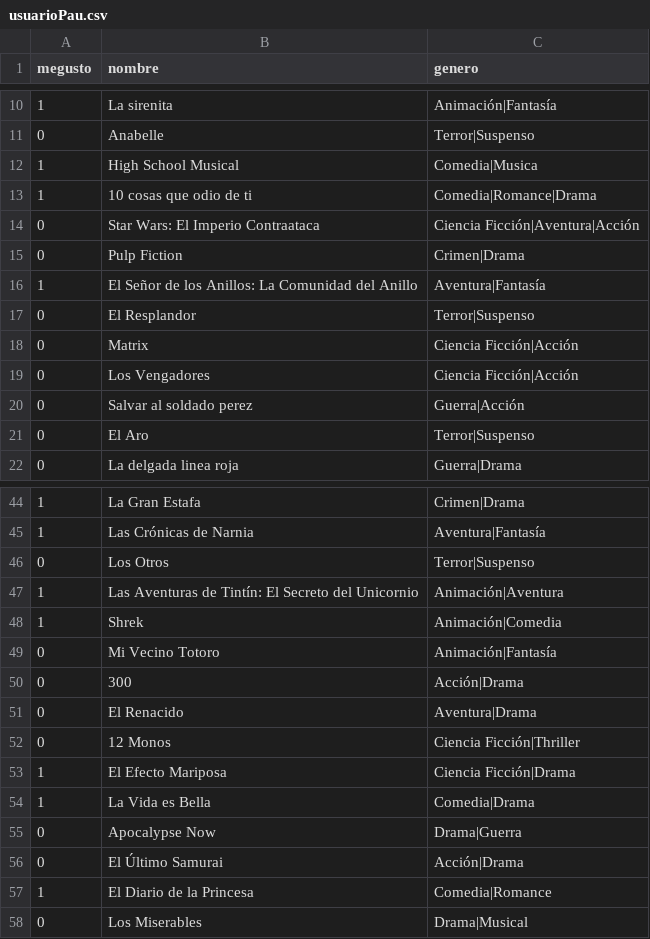
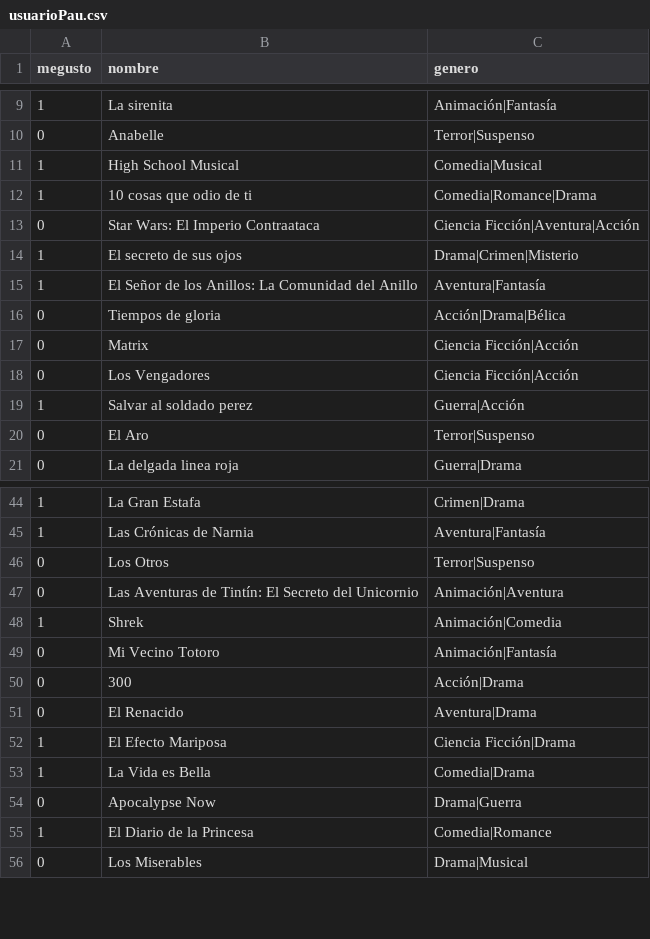
Before and after one commit to CarruccioPau/usuarioPau, a CSV file: usuarioPau.csv, drawn as a sheet; only a part is shown, gaps mark what is left out; the diff covers the shown part only.

```diff
--- a/usuarioPau.csv
+++ b/usuarioPau.csv
@@ -11,11 +10,11 @@ megusto,nombre,genero
 0,Anabelle,Terror|Suspenso
-1,High School Musical,Comedia|Musica
+1,High School Musical,Comedia|Musical
 1,10 cosas que odio de ti,Comedia|Romance|Drama
 0,Star Wars: El Imperio Contraataca,Ciencia Ficción|Aventura|Acción
-0,Pulp Fiction,Crimen|Drama
+1,El secreto de sus ojos,Drama|Crimen|Misterio
 1,El Señor de los Anillos: La Comunidad del Anillo,Aventura|Fantasía
-0,El Resplandor,Terror|Suspenso
+0,Tiempos de gloria,Acción|Drama|Bélica
 0,Matrix,Ciencia Ficción|Acción
 0,Los Vengadores,Ciencia Ficción|Acción
-0,Salvar al soldado perez,Guerra|Acción
+1,Salvar al soldado perez,Guerra|Acción
 0,El Aro,Terror|Suspenso
@@ -46,3 +46,3 @@ megusto,nombre,genero
 0,Los Otros,Terror|Suspenso
-1,Las Aventuras de Tintín: El Secreto del Unicornio,Animación|Aventura
+0,Las Aventuras de Tintín: El Secreto del Unicornio,Animación|Aventura
 1,Shrek,Animación|Comedia
@@ -51,3 +51,2 @@ megusto,nombre,genero
 0,El Renacido,Aventura|Drama
-0,12 Monos,Ciencia Ficción|Thriller
 1,El Efecto Mariposa,Ciencia Ficción|Drama
@@ -55,3 +54,2 @@ megusto,nombre,genero
 0,Apocalypse Now,Drama|Guerra
-0,El Último Samurai,Acción|Drama
 1,El Diario de la Princesa,Comedia|Romance
```
Also changed, not shown: 7 added rows, 14 removed rows and 1 edited cell elsewhere in this file.
